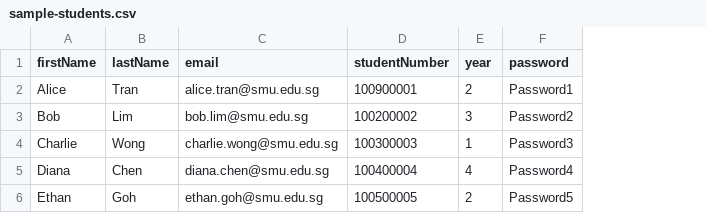
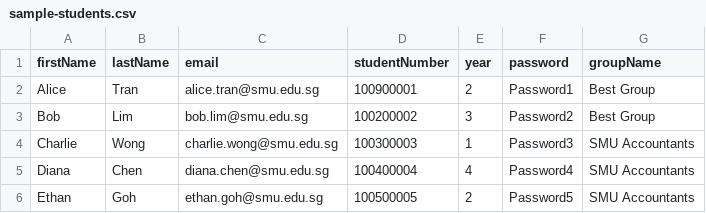
Before and after one commit to AdamEchidna/SMUTechTut1, a CSV file: public/samples/sample-students.csv, drawn as a sheet; the diff names each change by its address in the sheet, - before the commit and + after, or states it on an @@ line.

Commit message:
Add student/professor dashboard enhancements: group management, schedule evaluations, student dashboard with peer eval links, CSV groupName support, updated sidebar navigation, and CSS styles

```diff
--- a/public/samples/sample-students.csv
+++ b/public/samples/sample-students.csv
+column G (groupName), rows 2-6: Best Group | Best Group | SMU Accountants | SMU Accountants | SMU Accountants
```
Also changed, not shown: public/samples/sample2-students.csv, 11 other files.
